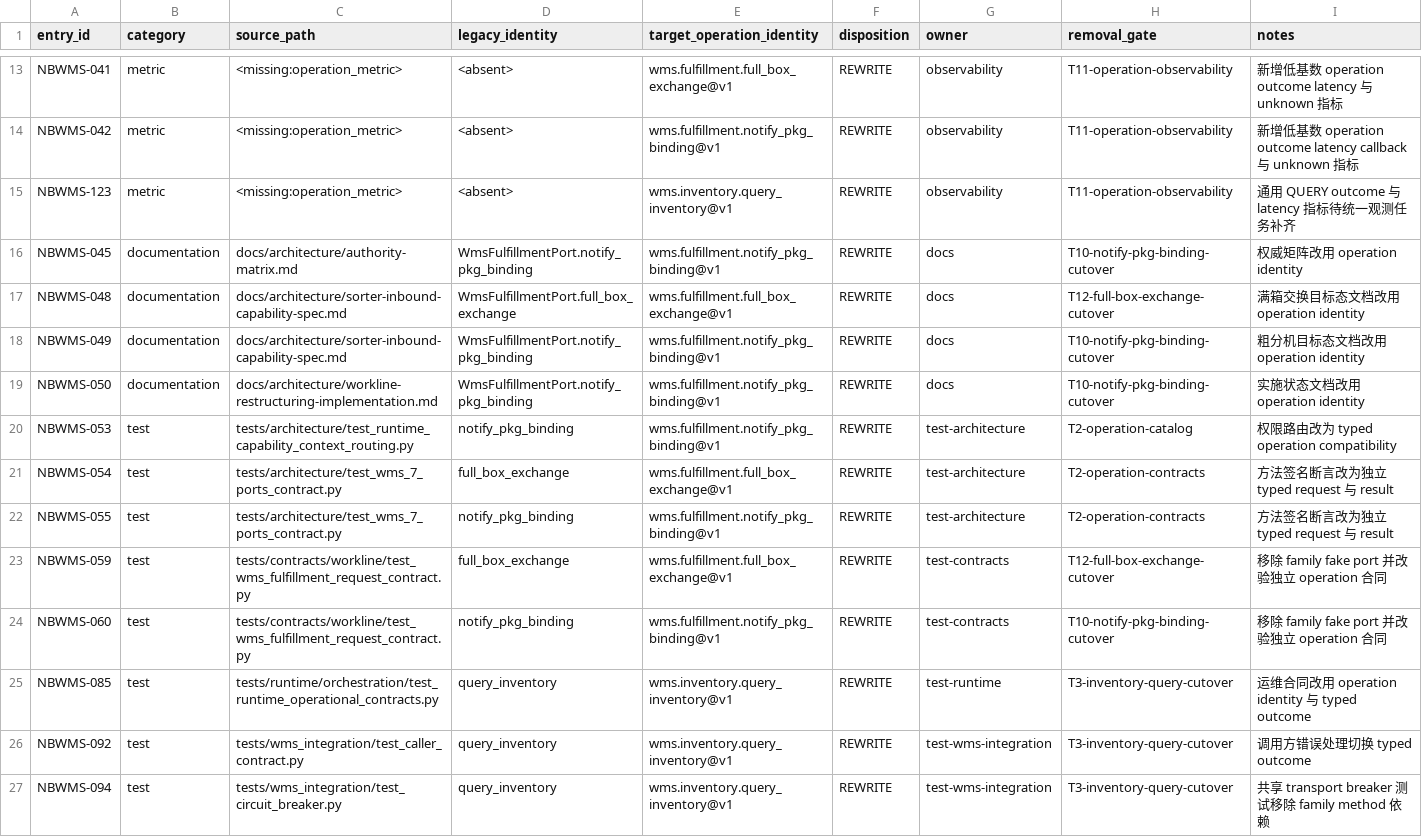
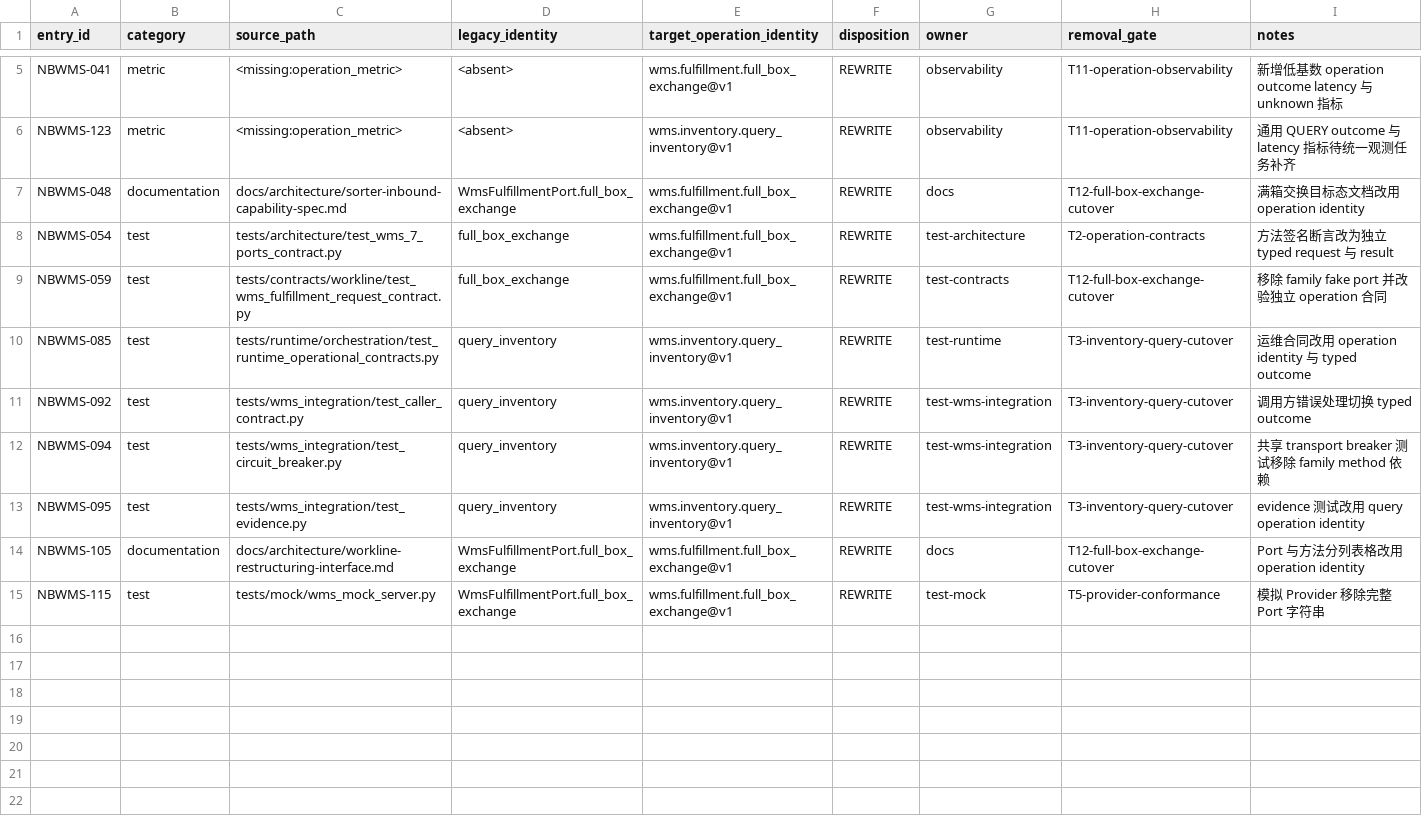
Before and after one commit to kaizhoumasha/wes_backend, a CSV file: docs/architecture/northbound-wms-operation-inventory.csv, drawn as a sheet; only a part is shown, gaps mark what is left out; the shorter side is filled out with more unchanged rows; the diff covers the shown part only; the diff names each change by its address in the sheet, - before the commit and + after, or states it on an @@ line.

Commit message:
feat(runtime): 硬切料盘绑定 typed EFFECT

```diff
--- a/docs/architecture/northbound-wms-operation-inventory.csv
+++ b/docs/architecture/northbound-wms-operation-inventory.csv
-row 14: NBWMS-042 | metric | <missing:operation_metric> | <absent> | wms.fulfillment.notify_pkg_binding@v1 | REWRITE | observability | T11-operation-observability | 新增低基数 operation outcome latency callback 与 unknown 指标
-row 16: NBWMS-045 | documentation | docs/architecture/authority-matrix.md | WmsFulfillmentPort.notify_pkg_binding | wms.fulfillment.notify_pkg_binding@v1 | REWRITE | docs | T10-notify-pkg-binding-cutover | 权威矩阵改用 operation identity
-row 18: NBWMS-049 | documentation | docs/architecture/sorter-inbound-capability-spec.md | WmsFulfillmentPort.notify_pkg_binding | wms.fulfillment.notify_pkg_binding@v1 | REWRITE | docs | T10-notify-pkg-binding-cutover | 粗分机目标态文档改用 operation identity
-row 19: NBWMS-050 | documentation | docs/architecture/workline-restructuring-implementation.md | WmsFulfillmentPort.notify_pkg_binding | wms.fulfillment.notify_pkg_binding@v1 | REWRITE | docs | T10-notify-pkg-binding-cutover | 实施状态文档改用 operation identity
-row 20: NBWMS-053 | test | tests/architecture/test_runtime_capability_context_routing.py | notify_pkg_binding | wms.fulfillment.notify_pkg_binding@v1 | REWRITE | test-architecture | T2-operation-catalog | 权限路由改为 typed operation compatibility
-row 22: NBWMS-055 | test | tests/architecture/test_wms_7_ports_contract.py | notify_pkg_binding | wms.fulfillment.notify_pkg_binding@v1 | REWRITE | test-architecture | T2-operation-contracts | 方法签名断言改为独立 typed request 与 result
-row 24: NBWMS-060 | test | tests/contracts/workline/test_wms_fulfillment_request_contract.py | notify_pkg_binding | wms.fulfillment.notify_pkg_binding@v1 | REWRITE | test-contracts | T10-notify-pkg-binding-cutover | 移除 family fake port 并改验独立 operation 合同
```
Also changed, not shown: 12 removed rows elsewhere in this file, 57 other files.
